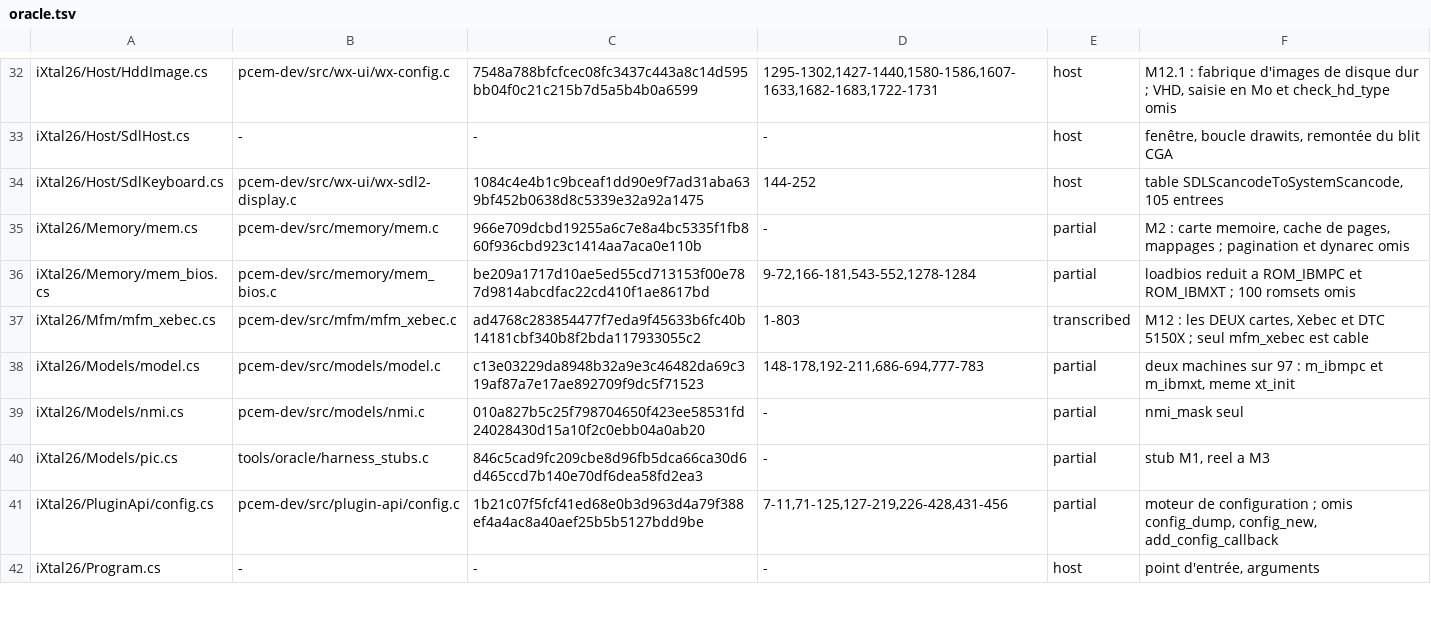
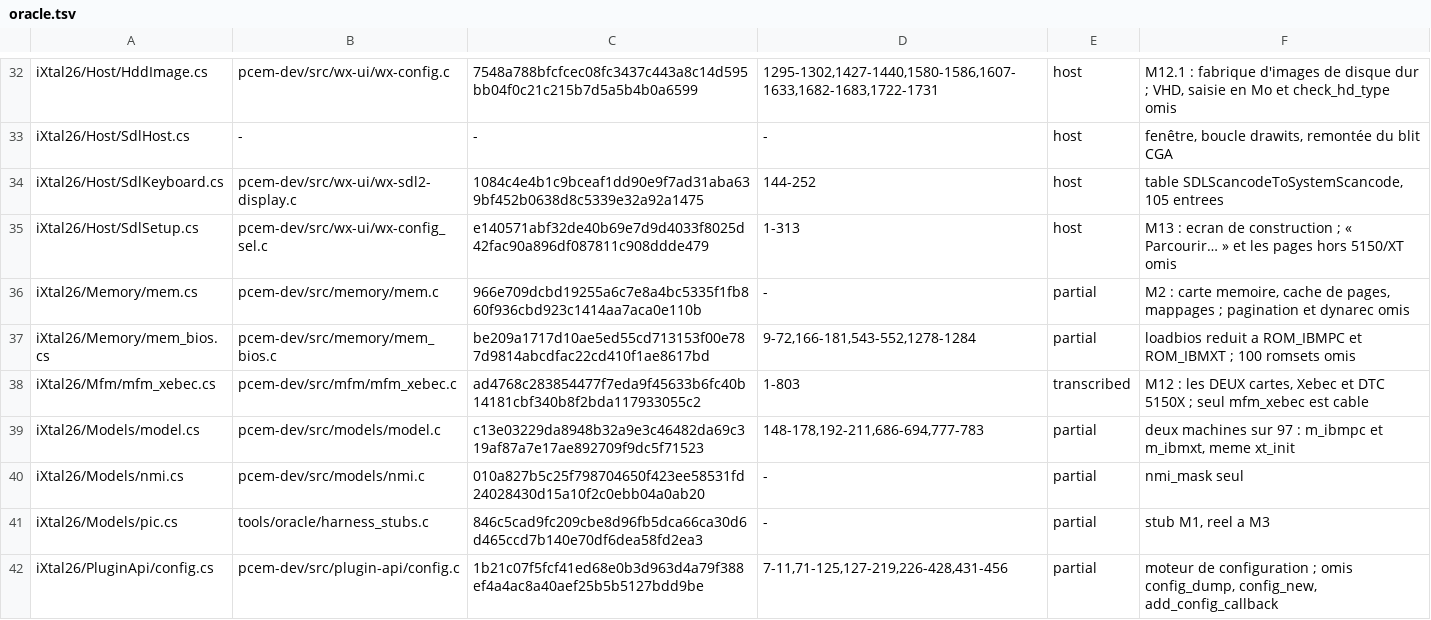
Before and after one commit to jpeloille/iXtal928, a TSV file: oracle.tsv, drawn as a sheet; only a part is shown, gaps mark what is left out; the shorter side is filled out with more unchanged rows; the diff names each change by its address in the sheet, - before the commit and + after, or states it on an @@ line.

```diff
--- a/oracle.tsv
+++ b/oracle.tsv
+row 35: iXtal26/Host/SdlSetup.cs | pcem-dev/src/wx-ui/wx-config_sel.c | e140571abf32de40b69e7d9d4033f8025d42fac90a896df087811c908ddde479 | 1-313 | host | M13 : ecran de construction ; « Parcourir… » et les pages hors 5150/XT omis
```
Also changed, not shown: 3 other files.
